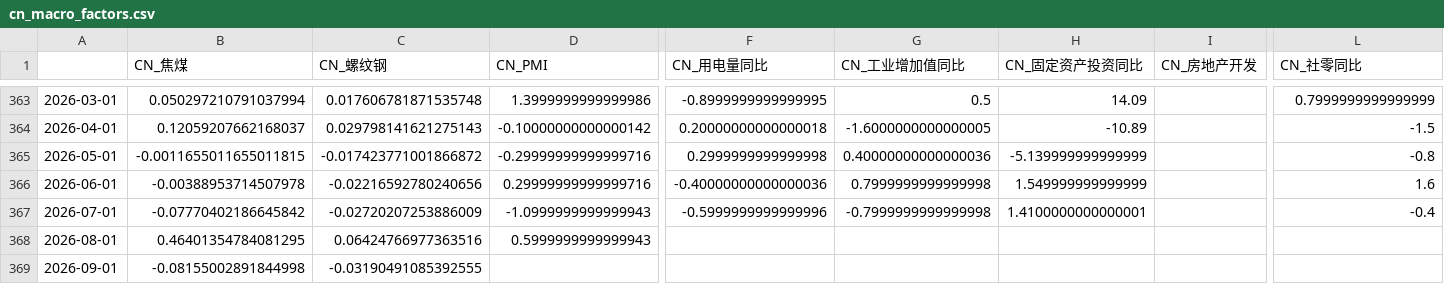
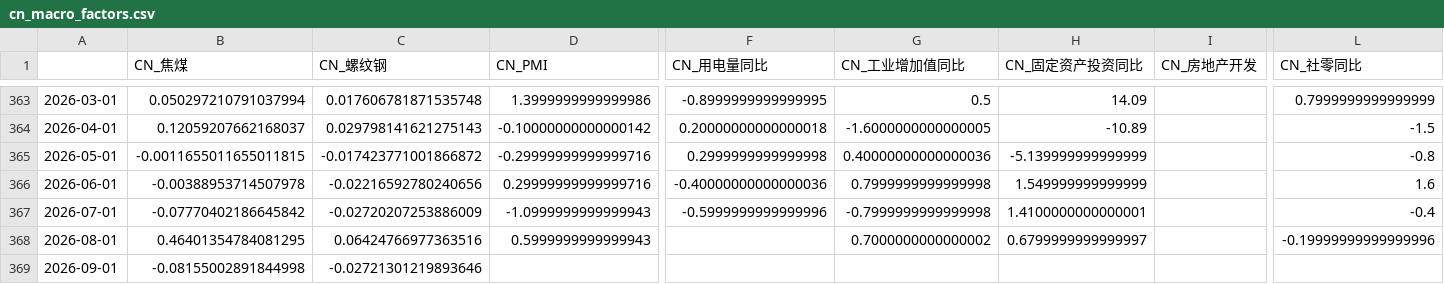
Before and after one commit to a9f7/xueqiuyaoshen, a CSV file: data/cn_macro_factors.csv, drawn as a sheet; only a part is shown, gaps mark what is left out; the diff names each change by its address in the sheet, - before the commit and + after, or states it on an @@ line.

```diff
--- a/data/cn_macro_factors.csv
+++ b/data/cn_macro_factors.csv
-G368 (CN_工业增加值同比): (empty)
+G368 (CN_工业增加值同比): 0.7000000000000002
-H368 (CN_固定资产投资同比): (empty)
+H368 (CN_固定资产投资同比): 0.6799999999999997
-L368 (CN_社零同比): (empty)
+L368 (CN_社零同比): -0.19999999999999996
-C369 (CN_螺纹钢): -0.03190491085392555
+C369 (CN_螺纹钢): -0.02721301219893646
```
Also changed, not shown: data/cn_macro_raw.csv, 1 other file.
